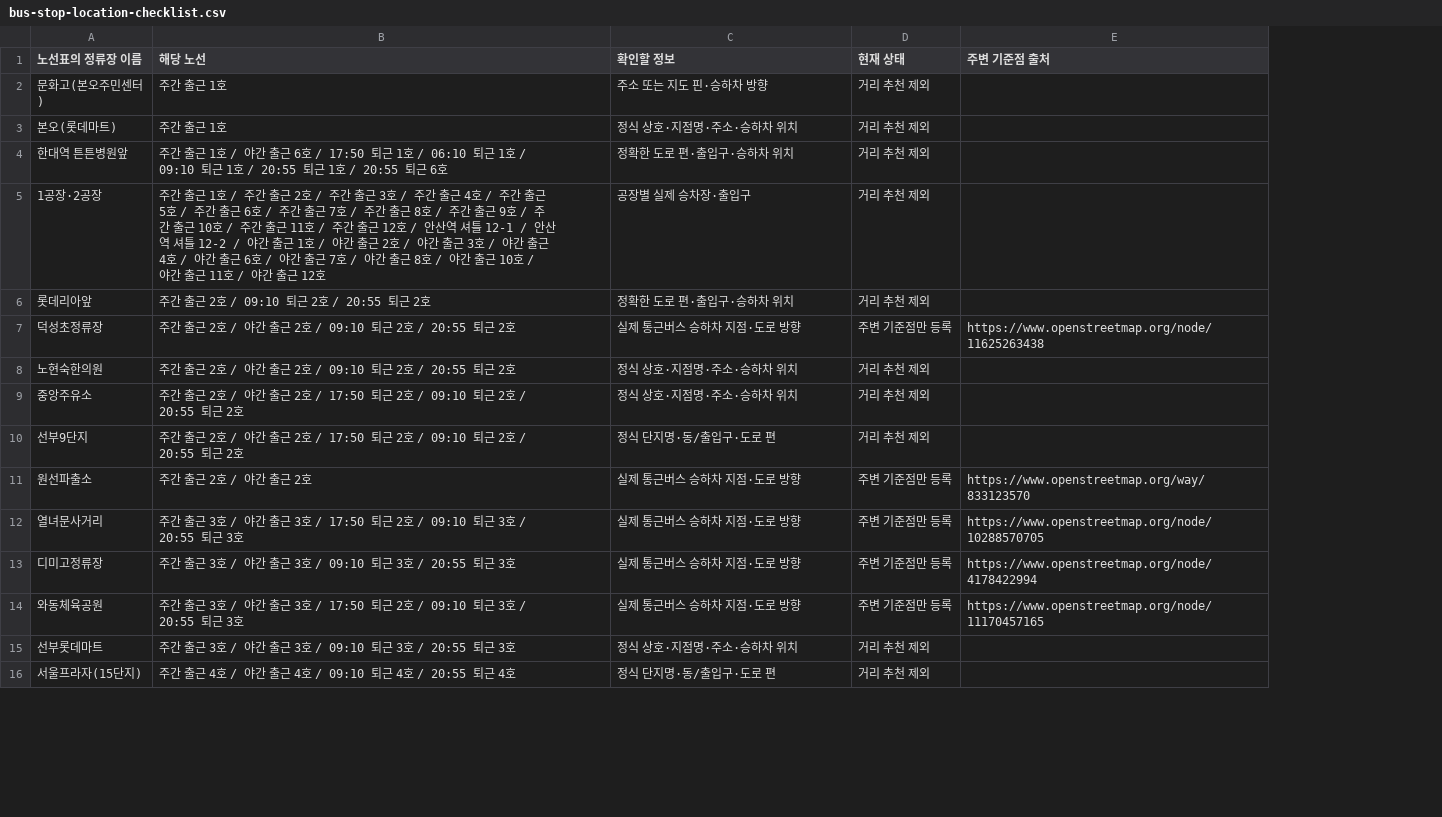
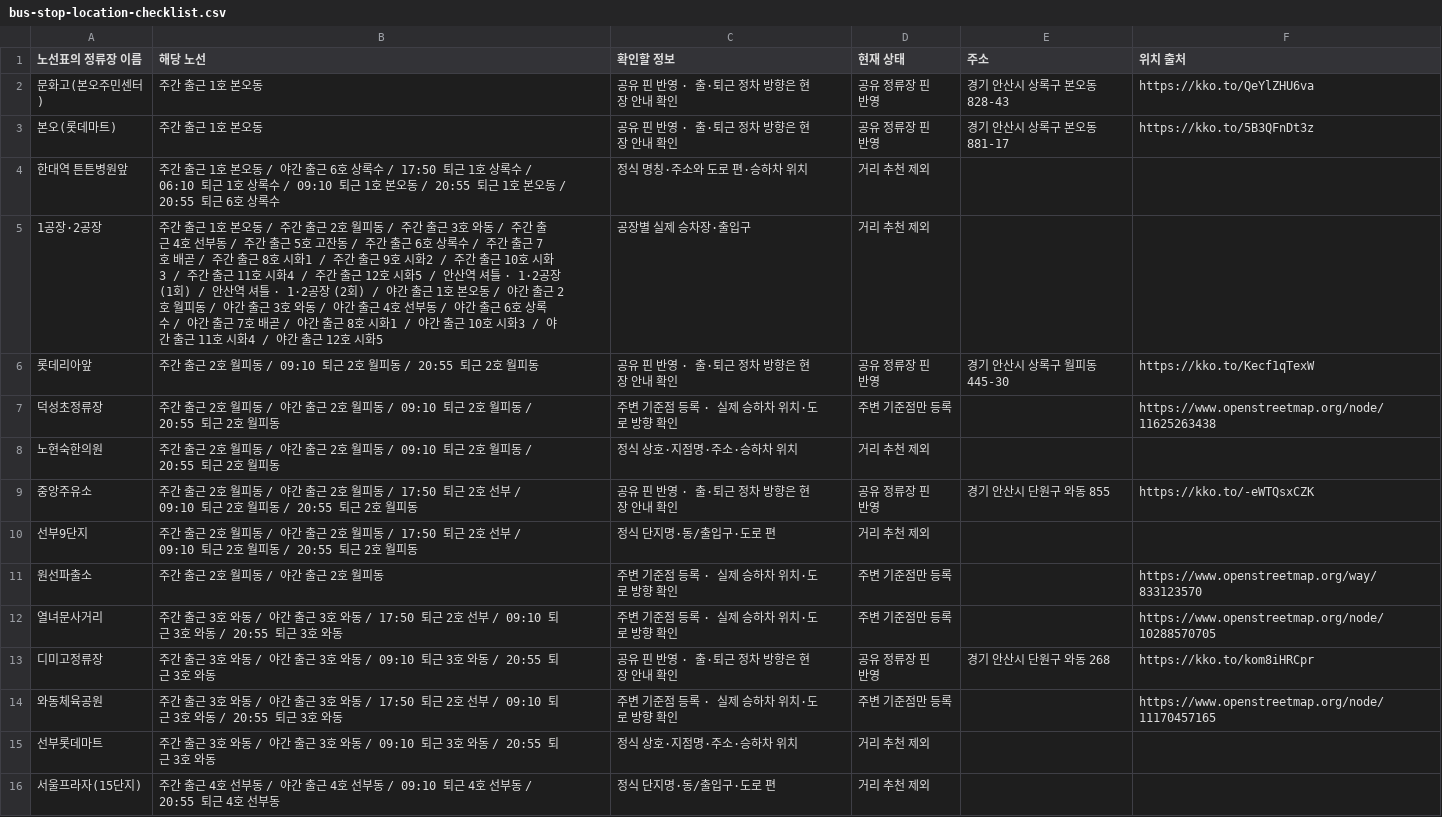
Before and after one commit to wn-hue/shift_cal, a CSV file: bus-stop-location-checklist.csv, drawn as a sheet; only a part is shown; addresses are those after the commit; the diff covers the shown part only; the diff names each change by its address in the sheet, - before the commit and + after, or states it on an @@ line.

Commit message:
Correct commute stop locations from the shared Kakao map group

```diff
--- a/bus-stop-location-checklist.csv
+++ b/bus-stop-location-checklist.csv
+column E (주소), rows 2-13: 경기 안산시 상록구 본오동 828-43 | 경기 안산시 상록구 본오동 881-17 |  |  | 경기 안산시 상록구 월피동 445-30 |  |  | 경기 안산시 단원구 와동 855 |  |  |  | 경기 안산시 단원구 와동 268
-F1: 주변 기준점 출처
+F1: 위치 출처
-B2:B3 (해당 노선): 주간 출근 1호
+B2:B3 (해당 노선): 주간 출근 1호 본오동
-C2 (확인할 정보): 주소 또는 지도 핀·승하차 방향
+C2 (확인할 정보): 공유 핀 반영 · 출·퇴근 정차 방향은 현장 안내 확인
-D2:D3 (현재 상태): 거리 추천 제외
+D2:D3 (현재 상태): 공유 정류장 핀 반영
-F2 (위치 출처): (empty)
+F2 (위치 출처): https://kko.to/QeYlZHU6va
-C3 (확인할 정보): 정식 상호·지점명·주소·승하차 위치
+C3 (확인할 정보): 공유 핀 반영 · 출·퇴근 정차 방향은 현장 안내 확인
-F3 (위치 출처): (empty)
+F3 (위치 출처): https://kko.to/5B3QFnDt3z
-B4 (해당 노선): …1호 / 야간 출근 6호 / 17:50 퇴근 1호 / 06:10 퇴근 1호 / 09:10 퇴근 1호 / 20:55 퇴근 1호 / 20:55 퇴근 6호
+B4 (해당 노선): …1호 본오동 / 야간 출근 6호 상록수 / 17:50 퇴근 1호 상록수 / 06:10 퇴근 1호 상록수 / 09:10 퇴근 1호 본오동 / 20:55 퇴근 1호 본오동 / 20:55 퇴근 6호 상록수
-C4 (확인할 정보): 정확한 도로 편·출입구·승하차 위치
+C4 (확인할 정보): 정식 명칭·주소와 도로 편·승하차 위치
-B5 (해당 노선): …1호 / 주간 출근 2호 / 주간 출근 3호 / 주간 출근 4호 / 주간 출근 5호 / 주간 출근 6호 / 주간 출근 7호 / 주간 출근 8호 / 주간 출근 9호 / 주간 출근 10호 / 주간 출근 11호 / 주간 출근 12호 / 안산역 셔틀 12-1 / 안산역 셔틀 12-2 / 야간 출근 1호 / 야간 출근 2호 / 야간 출근 3호 / 야간 출근 4호 / 야간 출근 6호 / 야간 출근 7호 / 야간 출근 8호 / 야간 출근 10호 / 야간 출근 11호 / 야간 출근 12호
+B5 (해당 노선): …1호 본오동 / 주간 출근 2호 월피동 / 주간 출근 3호 와동 / 주간 출근 4호 선부동 / 주간 출근 5호 고잔동 / 주간 출근 6호 상록수 / 주간 출근 7호 배곧 / 주간 출근 8호 시화1 / 주간 출근 9호 시화2 / 주간 출근 10호 시화3 / 주간 출근 11호 시화4 / 주간 출근 12호 시화5 / 안산역 셔틀 · 1·2공장 (1회) / 안산역 셔틀 · 1·2공장 (2회) / 야간 출근 1호 본오동 / 야간 출근 2호 월피동 / 야간 출근 3호 와동 / 야간 출근 4호 선부동 / 야간 출근 6호 상록수 / 야간 출근 7호 배곧 / 야간 출근 8호 시화1 / 야간 출근 10호 시화3 / 야간 출근 11호 시화4 / 야간 출근 12호 시화5
-B6 (해당 노선): 주간 출근 2호 / 09:10 퇴근 2호 / 20:55 퇴근 2호
+B6 (해당 노선): 주간 출근 2호 월피동 / 09:10 퇴근 2호 월피동 / 20:55 퇴근 2호 월피동
-C6 (확인할 정보): 정확한 도로 편·출입구·승하차 위치
+C6 (확인할 정보): 공유 핀 반영 · 출·퇴근 정차 방향은 현장 안내 확인
-D6 (현재 상태): 거리 추천 제외
+D6 (현재 상태): 공유 정류장 핀 반영
-F6 (위치 출처): (empty)
+F6 (위치 출처): https://kko.to/Kecf1qTexW
-B7:B8 (해당 노선): …2호 / 야간 출근 2호 / 09:10 퇴근 2호 / 20:55 퇴근 2호
+B7:B8 (해당 노선): …2호 월피동 / 야간 출근 2호 월피동 / 09:10 퇴근 2호 월피동 / 20:55 퇴근 2호 월피동
-C7 (확인할 정보): 실제 통근버스 승하차 지점·도로 방향
+C7 (확인할 정보): 주변 기준점 등록 · 실제 승하차 위치·도로 방향 확인
-B9:B10 (해당 노선): …2호 / 야간 출근 2호 / 17:50 퇴근 2호 / 09:10 퇴근 2호 / 20:55 퇴근 2호
+B9:B10 (해당 노선): …2호 월피동 / 야간 출근 2호 월피동 / 17:50 퇴근 2호 선부 / 09:10 퇴근 2호 월피동 / 20:55 퇴근 2호 월피동
-C9 (확인할 정보): 정식 상호·지점명·주소·승하차 위치
+C9 (확인할 정보): 공유 핀 반영 · 출·퇴근 정차 방향은 현장 안내 확인
-D9 (현재 상태): 거리 추천 제외
+D9 (현재 상태): 공유 정류장 핀 반영
-F9 (위치 출처): (empty)
+F9 (위치 출처): https://kko.to/-eWTQsxCZK
-B11 (해당 노선): 주간 출근 2호 / 야간 출근 2호
+B11 (해당 노선): 주간 출근 2호 월피동 / 야간 출근 2호 월피동
-C11:C12 (확인할 정보): 실제 통근버스 승하차 지점·도로 방향
+C11:C12 (확인할 정보): 주변 기준점 등록 · 실제 승하차 위치·도로 방향 확인
-B12 (해당 노선): …3호 / 야간 출근 3호 / 17:50 퇴근 2호 / 09:10 퇴근 3호 / 20:55 퇴근 3호
+B12 (해당 노선): …3호 와동 / 야간 출근 3호 와동 / 17:50 퇴근 2호 선부 / 09:10 퇴근 3호 와동 / 20:55 퇴근 3호 와동
-B13 (해당 노선): …3호 / 야간 출근 3호 / 09:10 퇴근 3호 / 20:55 퇴근 3호
+B13 (해당 노선): …3호 와동 / 야간 출근 3호 와동 / 09:10 퇴근 3호 와동 / 20:55 퇴근 3호 와동
-C13 (확인할 정보): 실제 통근버스 승하차 지점·도로 방향
+C13 (확인할 정보): 공유 핀 반영 · 출·퇴근 정차 방향은 현장 안내 확인
-D13 (현재 상태): 주변 기준점만 등록
+D13 (현재 상태): 공유 정류장 핀 반영
-F13 (위치 출처): https://www.openstreetmap.org/node/4178422994
+F13 (위치 출처): https://kko.to/kom8iHRCpr
-B14 (해당 노선): …3호 / 야간 출근 3호 / 17:50 퇴근 2호 / 09:10 퇴근 3호 / 20:55 퇴근 3호
+B14 (해당 노선): …3호 와동 / 야간 출근 3호 와동 / 17:50 퇴근 2호 선부 / 09:10 퇴근 3호 와동 / 20:55 퇴근 3호 와동
-C14 (확인할 정보): 실제 통근버스 승하차 지점·도로 방향
+C14 (확인할 정보): 주변 기준점 등록 · 실제 승하차 위치·도로 방향 확인
-B15 (해당 노선): …3호 / 야간 출근 3호 / 09:10 퇴근 3호 / 20:55 퇴근 3호
+B15 (해당 노선): …3호 와동 / 야간 출근 3호 와동 / 09:10 퇴근 3호 와동 / 20:55 퇴근 3호 와동
-B16 (해당 노선): …4호 / 야간 출근 4호 / 09:10 퇴근 4호 / 20:55 퇴근 4호
+B16 (해당 노선): …4호 선부동 / 야간 출근 4호 선부동 / 09:10 퇴근 4호 선부동 / 20:55 퇴근 4호 선부동
```
Also changed, not shown: 135 edited cells elsewhere in this file, 11 other files.
